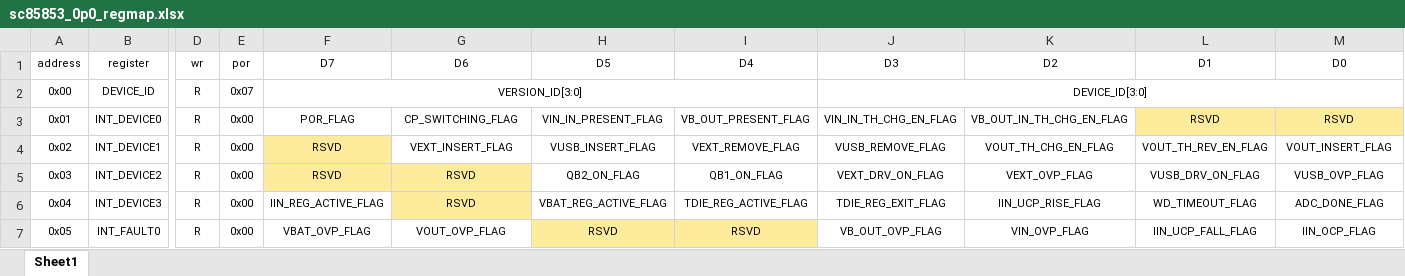
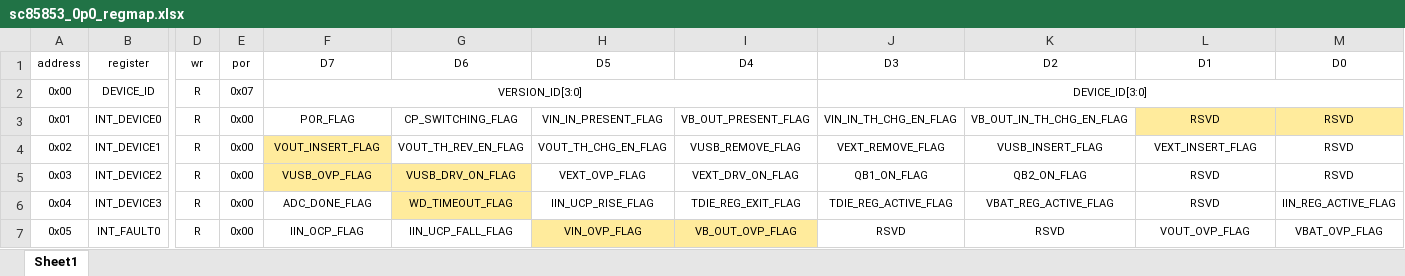
Before and after one commit to zech-baek/south_lab, an Excel workbook: misc/regmap/sc85853_0p0_regmap.xlsx, sheet Sheet1, drawn as a sheet; only a part is shown, gaps mark what is left out; values as stored, in another font and other column widths than the file's, no borders; the diff covers the shown part only; the diff names each change by its address in the sheet, - before the commit and + after, or states it on an @@ line.

```diff
--- a/misc/regmap/sc85853_0p0_regmap.xlsx (sheet Sheet1)
+++ b/misc/regmap/sc85853_0p0_regmap.xlsx (sheet Sheet1)
-F4 (D7): RSVD
+F4 (D7): VOUT_INSERT_FLAG
-G4 (D6): VEXT_INSERT_FLAG
+G4 (D6): VOUT_TH_REV_EN_FLAG
-H4 (D5): VUSB_INSERT_FLAG
+H4 (D5): VOUT_TH_CHG_EN_FLAG
-I4 (D4): VEXT_REMOVE_FLAG
+I4 (D4): VUSB_REMOVE_FLAG
-J4 (D3): VUSB_REMOVE_FLAG
+J4 (D3): VEXT_REMOVE_FLAG
-K4 (D2): VOUT_TH_CHG_EN_FLAG
+K4 (D2): VUSB_INSERT_FLAG
-L4 (D1): VOUT_TH_REV_EN_FLAG
+L4 (D1): VEXT_INSERT_FLAG
-M4 (D0): VOUT_INSERT_FLAG
+M4 (D0): RSVD
-F5 (D7): RSVD
+F5 (D7): VUSB_OVP_FLAG
-G5 (D6): RSVD
+G5 (D6): VUSB_DRV_ON_FLAG
-H5 (D5): QB2_ON_FLAG
+H5 (D5): VEXT_OVP_FLAG
-I5 (D4): QB1_ON_FLAG
+I5 (D4): VEXT_DRV_ON_FLAG
-J5 (D3): VEXT_DRV_ON_FLAG
+J5 (D3): QB1_ON_FLAG
-K5 (D2): VEXT_OVP_FLAG
+K5 (D2): QB2_ON_FLAG
-L5 (D1): VUSB_DRV_ON_FLAG
+L5 (D1): RSVD
-M5 (D0): VUSB_OVP_FLAG
+M5 (D0): RSVD
-F6 (D7): IIN_REG_ACTIVE_FLAG
+F6 (D7): ADC_DONE_FLAG
-G6 (D6): RSVD
+G6 (D6): WD_TIMEOUT_FLAG
-H6 (D5): VBAT_REG_ACTIVE_FLAG
+H6 (D5): IIN_UCP_RISE_FLAG
-I6 (D4): TDIE_REG_ACTIVE_FLAG
+I6 (D4): TDIE_REG_EXIT_FLAG
-J6 (D3): TDIE_REG_EXIT_FLAG
+J6 (D3): TDIE_REG_ACTIVE_FLAG
-K6 (D2): IIN_UCP_RISE_FLAG
+K6 (D2): VBAT_REG_ACTIVE_FLAG
-L6 (D1): WD_TIMEOUT_FLAG
+L6 (D1): RSVD
-M6 (D0): ADC_DONE_FLAG
+M6 (D0): IIN_REG_ACTIVE_FLAG
-F7 (D7): VBAT_OVP_FLAG
+F7 (D7): IIN_OCP_FLAG
-G7 (D6): VOUT_OVP_FLAG
+G7 (D6): IIN_UCP_FALL_FLAG
-H7 (D5): RSVD
+H7 (D5): VIN_OVP_FLAG
-I7 (D4): RSVD
+I7 (D4): VB_OUT_OVP_FLAG
-J7 (D3): VB_OUT_OVP_FLAG
+J7 (D3): RSVD
-K7 (D2): VIN_OVP_FLAG
+K7 (D2): RSVD
-L7 (D1): IIN_UCP_FALL_FLAG
+L7 (D1): VOUT_OVP_FLAG
-M7 (D0): IIN_OCP_FLAG
+M7 (D0): VBAT_OVP_FLAG
```
Also changed, not shown: 96 edited cells elsewhere in this sheet, 7 other files.
